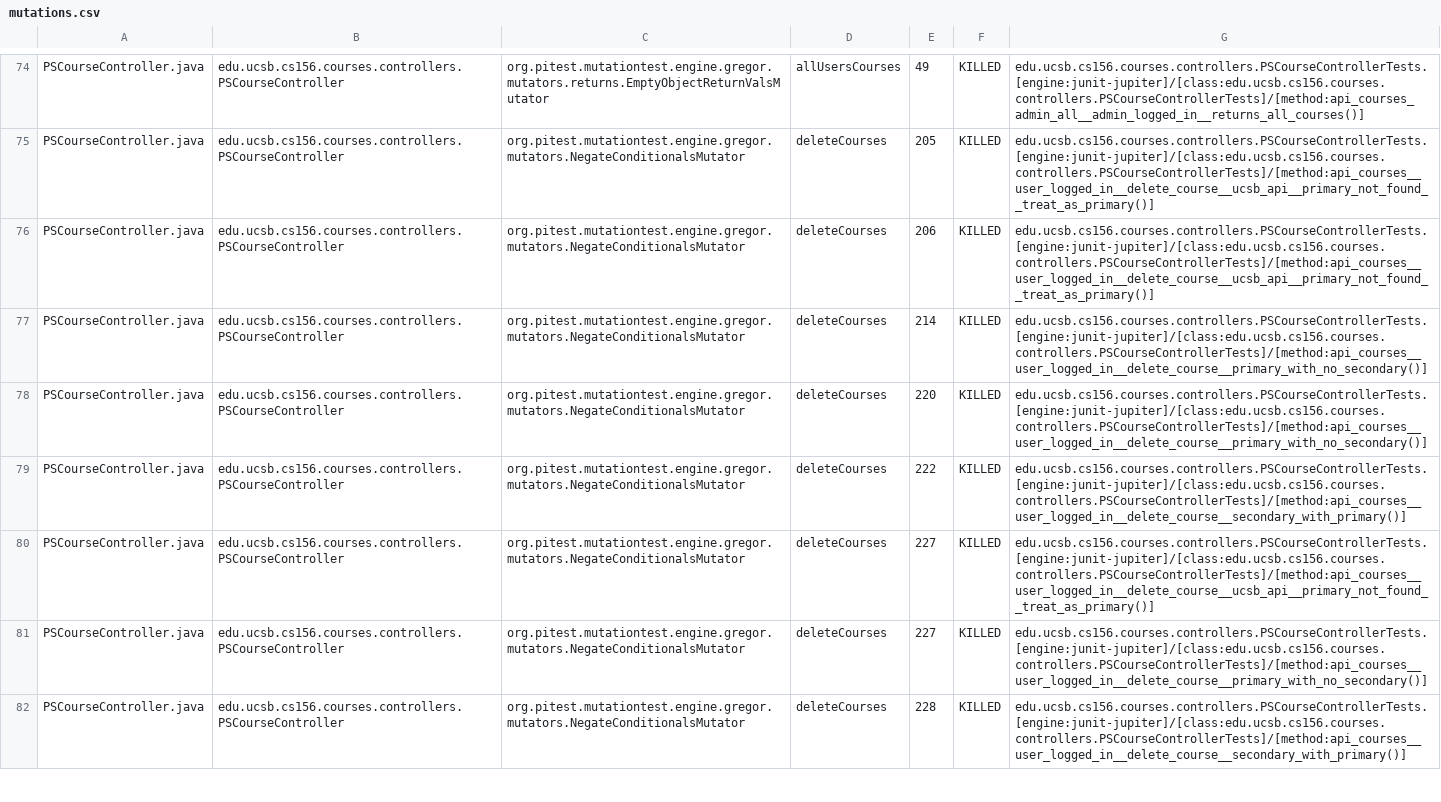
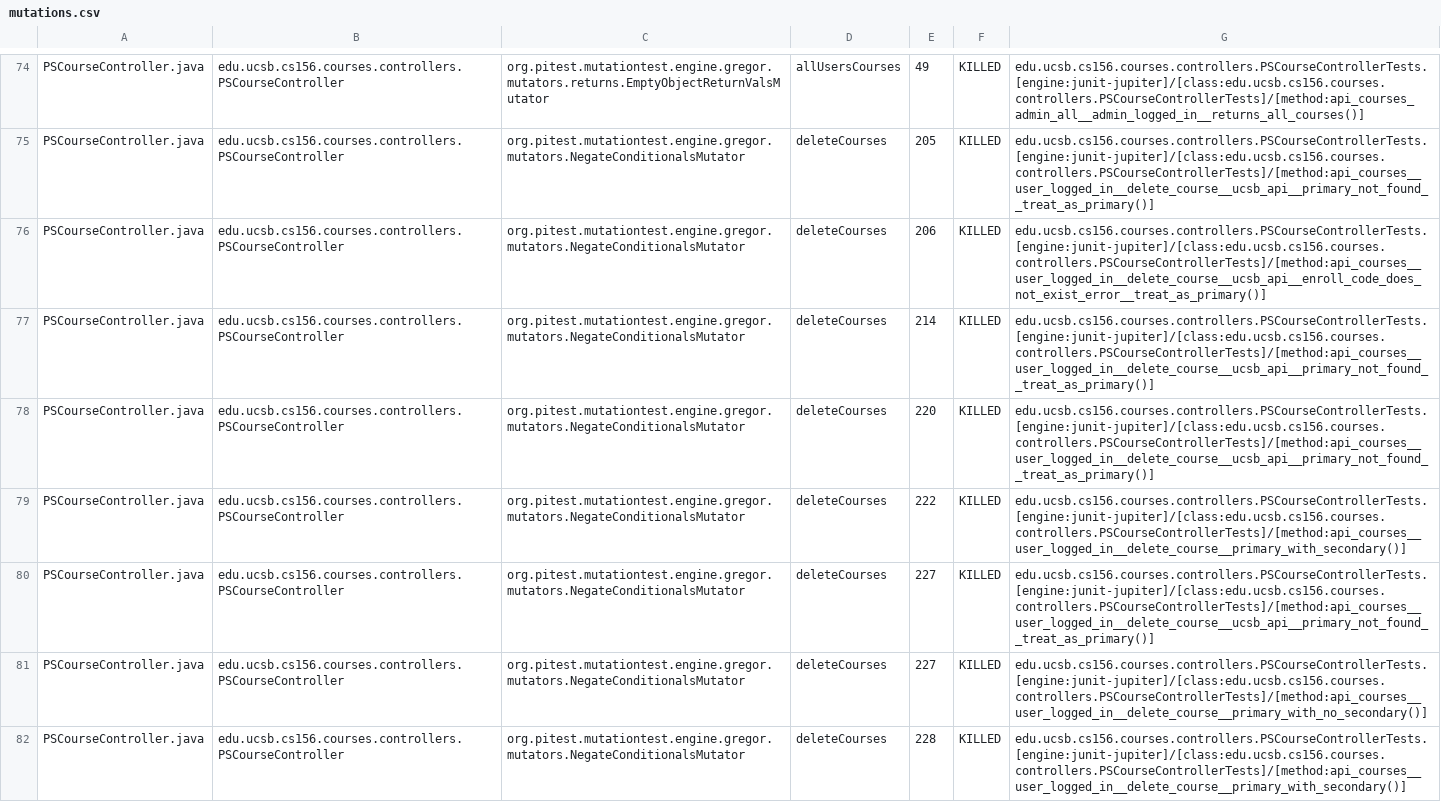
Before and after one commit to ucsb-cs156/proj-courses-f24-04, a CSV file: prs/12/pitest/mutations.csv, drawn as a sheet; only a part is shown, gaps mark what is left out; the diff covers the shown part only.

Commit message:
Deploying to gh-pages from @ ucsb-cs156-f24/proj-courses-f24-04@2de1c378cf516b178066044eeafcd75f27b96f06 🚀

```diff
--- a/prs/12/pitest/mutations.csv
+++ b/prs/12/pitest/mutations.csv
@@ -75,8 +75,8 @@ PSCourseController.java,edu.ucsb.cs156.courses.controllers.PSCourseController,or
 PSCourseController.java,edu.ucsb.cs156.courses.controllers.PSCourseController,org.pitest.mutationtest.engine.gregor.mutators.NegateConditionalsMutator,deleteCourses,205,KILLED,edu.ucsb.cs156.courses.controllers.PSCourseControllerTests.[engine:junit-jupiter]/[class:edu.ucsb.cs156.courses.controllers.PSCourseControllerTests]/[method:api_courses__user_logged_in__delete_course__ucsb_api__primary_not_found__treat_as_primary()]
-PSCourseController.java,edu.ucsb.cs156.courses.controllers.PSCourseController,org.pitest.mutationtest.engine.gregor.mutators.NegateConditionalsMutator,deleteCourses,206,KILLED,edu.ucsb.cs156.courses.controllers.PSCourseControllerTests.[engine:junit-jupiter]/[class:edu.ucsb.cs156.courses.controllers.PSCourseControllerTests]/[method:api_courses__user_logged_in__delete_course__ucsb_api__primary_not_found__treat_as_primary()]
-PSCourseController.java,edu.ucsb.cs156.courses.controllers.PSCourseController,org.pitest.mutationtest.engine.gregor.mutators.NegateConditionalsMutator,deleteCourses,214,KILLED,edu.ucsb.cs156.courses.controllers.PSCourseControllerTests.[engine:junit-jupiter]/[class:edu.ucsb.cs156.courses.controllers.PSCourseControllerTests]/[method:api_courses__user_logged_in__delete_course__primary_with_no_secondary()]
-PSCourseController.java,edu.ucsb.cs156.courses.controllers.PSCourseController,org.pitest.mutationtest.engine.gregor.mutators.NegateConditionalsMutator,deleteCourses,220,KILLED,edu.ucsb.cs156.courses.controllers.PSCourseControllerTests.[engine:junit-jupiter]/[class:edu.ucsb.cs156.courses.controllers.PSCourseControllerTests]/[method:api_courses__user_logged_in__delete_course__primary_with_no_secondary()]
-PSCourseController.java,edu.ucsb.cs156.courses.controllers.PSCourseController,org.pitest.mutationtest.engine.gregor.mutators.NegateConditionalsMutator,deleteCourses,222,KILLED,edu.ucsb.cs156.courses.controllers.PSCourseControllerTests.[engine:junit-jupiter]/[class:edu.ucsb.cs156.courses.controllers.PSCourseControllerTests]/[method:api_courses__user_logged_in__delete_course__secondary_with_primary()]
+PSCourseController.java,edu.ucsb.cs156.courses.controllers.PSCourseController,org.pitest.mutationtest.engine.gregor.mutators.NegateConditionalsMutator,deleteCourses,206,KILLED,edu.ucsb.cs156.courses.controllers.PSCourseControllerTests.[engine:junit-jupiter]/[class:edu.ucsb.cs156.courses.controllers.PSCourseControllerTests]/[method:api_courses__user_logged_in__delete_course__ucsb_api__enroll_code_does_not_exist_error__treat_as_primary()]
+PSCourseController.java,edu.ucsb.cs156.courses.controllers.PSCourseController,org.pitest.mutationtest.engine.gregor.mutators.NegateConditionalsMutator,deleteCourses,214,KILLED,edu.ucsb.cs156.courses.controllers.PSCourseControllerTests.[engine:junit-jupiter]/[class:edu.ucsb.cs156.courses.controllers.PSCourseControllerTests]/[method:api_courses__user_logged_in__delete_course__ucsb_api__primary_not_found__treat_as_primary()]
+PSCourseController.java,edu.ucsb.cs156.courses.controllers.PSCourseController,org.pitest.mutationtest.engine.gregor.mutators.NegateConditionalsMutator,deleteCourses,220,KILLED,edu.ucsb.cs156.courses.controllers.PSCourseControllerTests.[engine:junit-jupiter]/[class:edu.ucsb.cs156.courses.controllers.PSCourseControllerTests]/[method:api_courses__user_logged_in__delete_course__ucsb_api__primary_not_found__treat_as_primary()]
+PSCourseController.java,edu.ucsb.cs156.courses.controllers.PSCourseController,org.pitest.mutationtest.engine.gregor.mutators.NegateConditionalsMutator,deleteCourses,222,KILLED,edu.ucsb.cs156.courses.controllers.PSCourseControllerTests.[engine:junit-jupiter]/[class:edu.ucsb.cs156.courses.controllers.PSCourseControllerTests]/[method:api_courses__user_logged_in__delete_course__primary_with_secondary()]
 PSCourseController.java,edu.ucsb.cs156.courses.controllers.PSCourseController,org.pitest.mutationtest.engine.gregor.mutators.NegateConditionalsMutator,deleteCourses,227,KILLED,edu.ucsb.cs156.courses.controllers.PSCourseControllerTests.[engine:junit-jupiter]/[class:edu.ucsb.cs156.courses.controllers.PSCourseControllerTests]/[method:api_courses__user_logged_in__delete_course__ucsb_api__primary_not_found__treat_as_primary()]
 PSCourseController.java,edu.ucsb.cs156.courses.controllers.PSCourseController,org.pitest.mutationtest.engine.gregor.mutators.NegateConditionalsMutator,deleteCourses,227,KILLED,edu.ucsb.cs156.courses.controllers.PSCourseControllerTests.[engine:junit-jupiter]/[class:edu.ucsb.cs156.courses.controllers.PSCourseControllerTests]/[method:api_courses__user_logged_in__delete_course__primary_with_no_secondary()]
-PSCourseController.java,edu.ucsb.cs156.courses.controllers.PSCourseController,org.pitest.mutationtest.engine.gregor.mutators.NegateConditionalsMutator,deleteCourses,228,KILLED,edu.ucsb.cs156.courses.controllers.PSCourseControllerTests.[engine:junit-jupiter]/[class:edu.ucsb.cs156.courses.controllers.PSCourseControllerTests]/[method:api_courses__user_logged_in__delete_course__secondary_with_primary()]
+PSCourseController.java,edu.ucsb.cs156.courses.controllers.PSCourseController,org.pitest.mutationtest.engine.gregor.mutators.NegateConditionalsMutator,deleteCourses,228,KILLED,edu.ucsb.cs156.courses.controllers.PSCourseControllerTests.[engine:junit-jupiter]/[class:edu.ucsb.cs156.courses.controllers.PSCourseControllerTests]/[method:api_courses__user_logged_in__delete_course__primary_with_secondary()]
```
Also changed, not shown: 53 edited cells elsewhere in this file, 44 other files.
